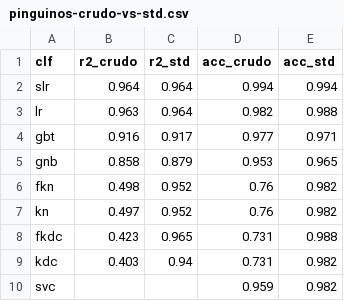
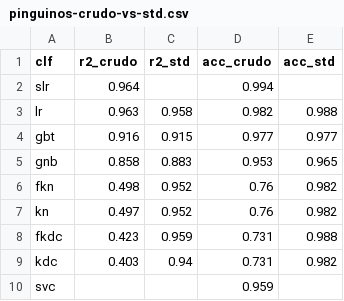
Before and after one commit to capitantoto/fermat, a CSV file: docs/data/pinguinos-crudo-vs-std.csv, drawn as a sheet.

```diff
--- a/docs/data/pinguinos-crudo-vs-std.csv
+++ b/docs/data/pinguinos-crudo-vs-std.csv
@@ -1,10 +1,10 @@
 clf,r2_crudo,r2_std,acc_crudo,acc_std
-slr,0.964,0.964,0.994,0.994
-lr,0.963,0.964,0.982,0.988
-gbt,0.916,0.917,0.977,0.971
-gnb,0.858,0.879,0.953,0.965
+slr,0.964,,0.994,
+lr,0.963,0.958,0.982,0.988
+gbt,0.916,0.915,0.977,0.977
+gnb,0.858,0.883,0.953,0.965
 fkn,0.498,0.952,0.76,0.982
 kn,0.497,0.952,0.76,0.982
-fkdc,0.423,0.965,0.731,0.988
+fkdc,0.423,0.959,0.731,0.988
 kdc,0.403,0.94,0.731,0.982
-svc,,,0.959,0.982
+svc,,,0.959,
```
Also changed, not shown: docs/data/mejor-clf-por-dataset-segun-accuracy-mediano.csv, docs/data/mejor-clf-por-dataset-segun-r2-mediano.csv, 14 other files.
